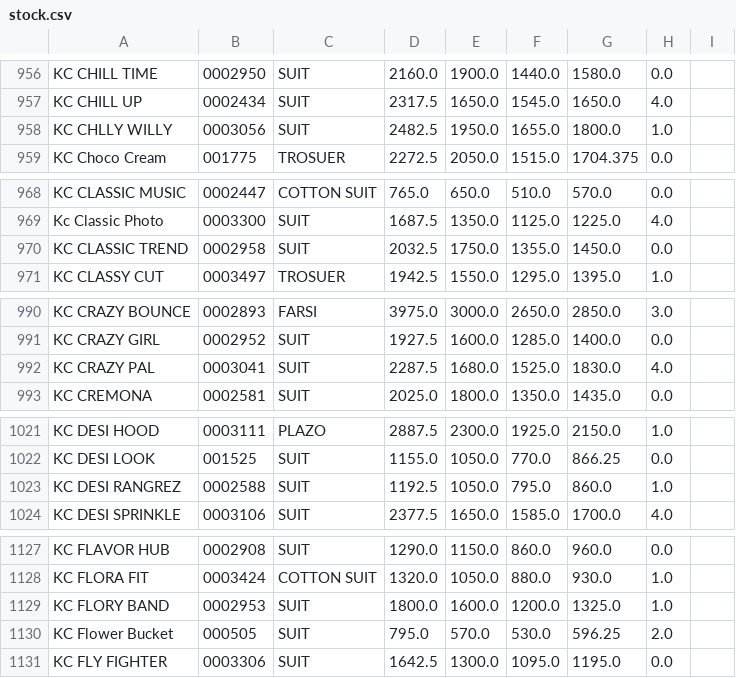
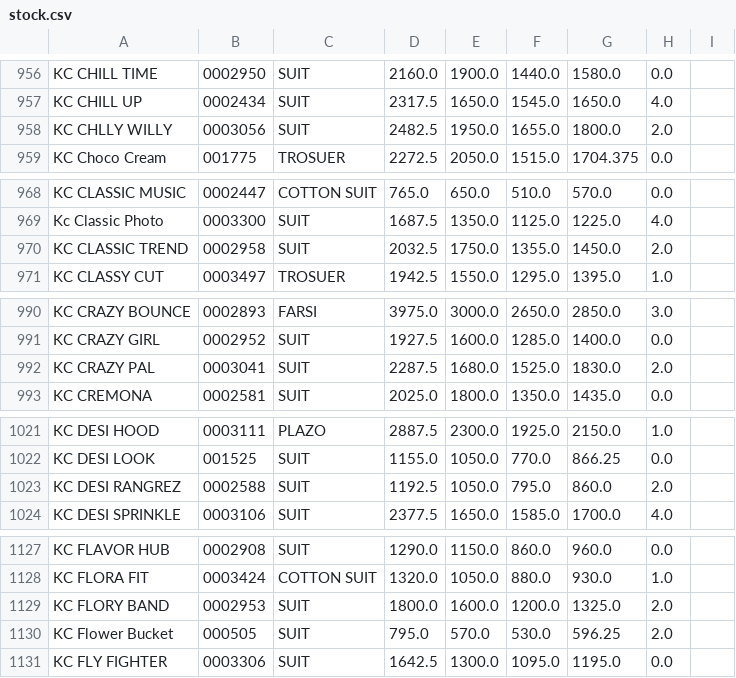
Before and after one commit to srfashoinned/srpsdlist, a CSV file: stock.csv, drawn as a sheet; only a part is shown, gaps mark what is left out; the diff covers the shown part only.

```diff
--- a/stock.csv
+++ b/stock.csv
@@ -957,3 +957,3 @@ KC CHILL TIME,0002950,SUIT,2160.0,1900.0,1440.0,1580.0,0.0
 KC CHILL UP,0002434,SUIT,2317.5,1650.0,1545.0,1650.0,4.0
-KC CHLLY WILLY,0003056,SUIT,2482.5,1950.0,1655.0,1800.0,1.0
+KC CHLLY WILLY,0003056,SUIT,2482.5,1950.0,1655.0,1800.0,2.0
 KC Choco Cream,001775,TROSUER,2272.5,2050.0,1515.0,1704.375,0.0
@@ -969,3 +969,3 @@ KC CLASSIC MUSIC,0002447,COTTON SUIT,765.0,650.0,510.0,570.0,0.0
 Kc Classic Photo,0003300,SUIT,1687.5,1350.0,1125.0,1225.0,4.0
-KC CLASSIC TREND,0002958,SUIT,2032.5,1750.0,1355.0,1450.0,0.0
+KC CLASSIC TREND,0002958,SUIT,2032.5,1750.0,1355.0,1450.0,2.0
 KC CLASSY CUT,0003497,TROSUER,1942.5,1550.0,1295.0,1395.0,1.0
@@ -991,3 +991,3 @@ KC CRAZY BOUNCE,0002893,FARSI,3975.0,3000.0,2650.0,2850.0,3.0
 KC CRAZY GIRL,0002952,SUIT,1927.5,1600.0,1285.0,1400.0,0.0
-KC CRAZY PAL,0003041,SUIT,2287.5,1680.0,1525.0,1830.0,4.0
+KC CRAZY PAL,0003041,SUIT,2287.5,1680.0,1525.0,1830.0,2.0
 KC CREMONA,0002581,SUIT,2025.0,1800.0,1350.0,1435.0,0.0
@@ -1022,3 +1022,3 @@ KC DESI HOOD,0003111,PLAZO,2887.5,2300.0,1925.0,2150.0,1.0
 KC DESI LOOK,001525,SUIT,1155.0,1050.0,770.0,866.25,0.0
-KC DESI RANGREZ,0002588,SUIT,1192.5,1050.0,795.0,860.0,1.0
+KC DESI RANGREZ,0002588,SUIT,1192.5,1050.0,795.0,860.0,2.0
 KC DESI SPRINKLE,0003106,SUIT,2377.5,1650.0,1585.0,1700.0,4.0
@@ -1128,3 +1128,3 @@ KC FLAVOR HUB,0002908,SUIT,1290.0,1150.0,860.0,960.0,0.0
 KC FLORA FIT,0003424,COTTON SUIT,1320.0,1050.0,880.0,930.0,1.0
-KC FLORY BAND,0002953,SUIT,1800.0,1600.0,1200.0,1325.0,1.0
+KC FLORY BAND,0002953,SUIT,1800.0,1600.0,1200.0,1325.0,2.0
 KC Flower Bucket,000505,SUIT,795.0,570.0,530.0,596.25,2.0
```
Also changed, not shown: 29 edited cells elsewhere in this file, 1 other file.
